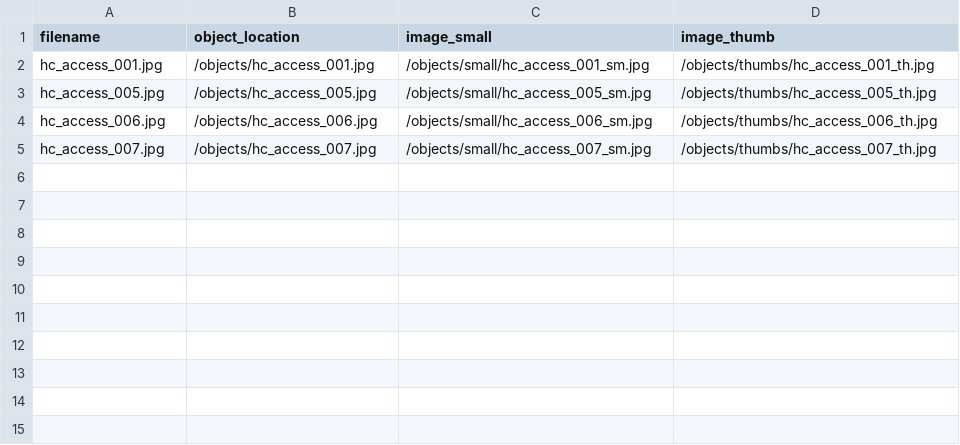
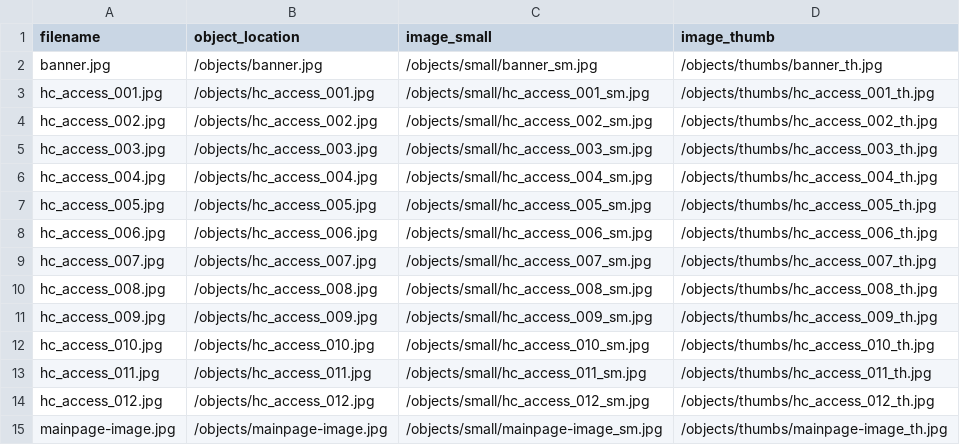
Before and after one commit to sdulicny/heroic-comedy-csv, a CSV file: objects/object_list.csv, drawn as a sheet; the diff names each change by its address in the sheet, - before the commit and + after, or states it on an @@ line.

Commit message:
rake generate_derivates for small objects and thumbnails

```diff
--- a/objects/object_list.csv
+++ b/objects/object_list.csv
+row 2: banner.jpg | /objects/banner.jpg | /objects/small/banner_sm.jpg | /objects/thumbs/banner_th.jpg
+row 4: hc_access_002.jpg | /objects/hc_access_002.jpg | /objects/small/hc_access_002_sm.jpg | /objects/thumbs/hc_access_002_th.jpg
+row 5: hc_access_003.jpg | /objects/hc_access_003.jpg | /objects/small/hc_access_003_sm.jpg | /objects/thumbs/hc_access_003_th.jpg
+row 6: hc_access_004.jpg | /objects/hc_access_004.jpg | /objects/small/hc_access_004_sm.jpg | /objects/thumbs/hc_access_004_th.jpg
+row 10: hc_access_008.jpg | /objects/hc_access_008.jpg | /objects/small/hc_access_008_sm.jpg | /objects/thumbs/hc_access_008_th.jpg
+row 11: hc_access_009.jpg | /objects/hc_access_009.jpg | /objects/small/hc_access_009_sm.jpg | /objects/thumbs/hc_access_009_th.jpg
+row 12: hc_access_010.jpg | /objects/hc_access_010.jpg | /objects/small/hc_access_010_sm.jpg | /objects/thumbs/hc_access_010_th.jpg
+row 13: hc_access_011.jpg | /objects/hc_access_011.jpg | /objects/small/hc_access_011_sm.jpg | /objects/thumbs/hc_access_011_th.jpg
+row 14: hc_access_012.jpg | /objects/hc_access_012.jpg | /objects/small/hc_access_012_sm.jpg | /objects/thumbs/hc_access_012_th.jpg
+row 15: mainpage-image.jpg | /objects/mainpage-image.jpg | /objects/small/mainpage-image_sm.jpg | /objects/thumbs/mainpage-image_th.jpg
```
Also changed, not shown: 28 other files.
